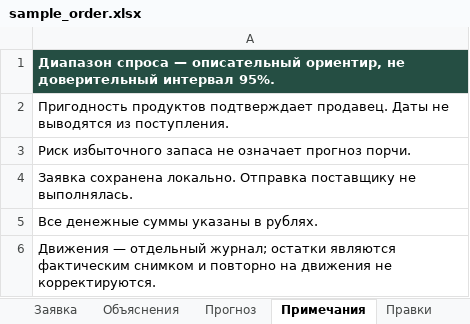
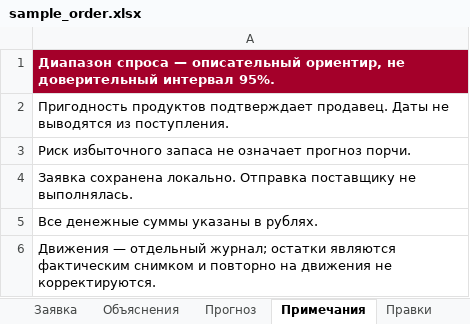
Before and after one commit to vadimsafronov21-lgtm/russkie-bliny, an Excel workbook: qa/sample_order.xlsx, sheet Примечания, drawn as a sheet; values as stored, in another font and other column widths than the file's, no borders; the diff names each change by its address in the sheet, - before the commit and + after, or states it on an @@ line.

```diff
--- a/qa/sample_order.xlsx (sheet Примечания)
+++ b/qa/sample_order.xlsx (sheet Примечания)
-A1 fill: #254E43
+A1 fill: #A4002A
```
Also changed, not shown: sheet Заявка, sheet Прогноз, sheet Объяснения, sheet Правки, 27 other files.
